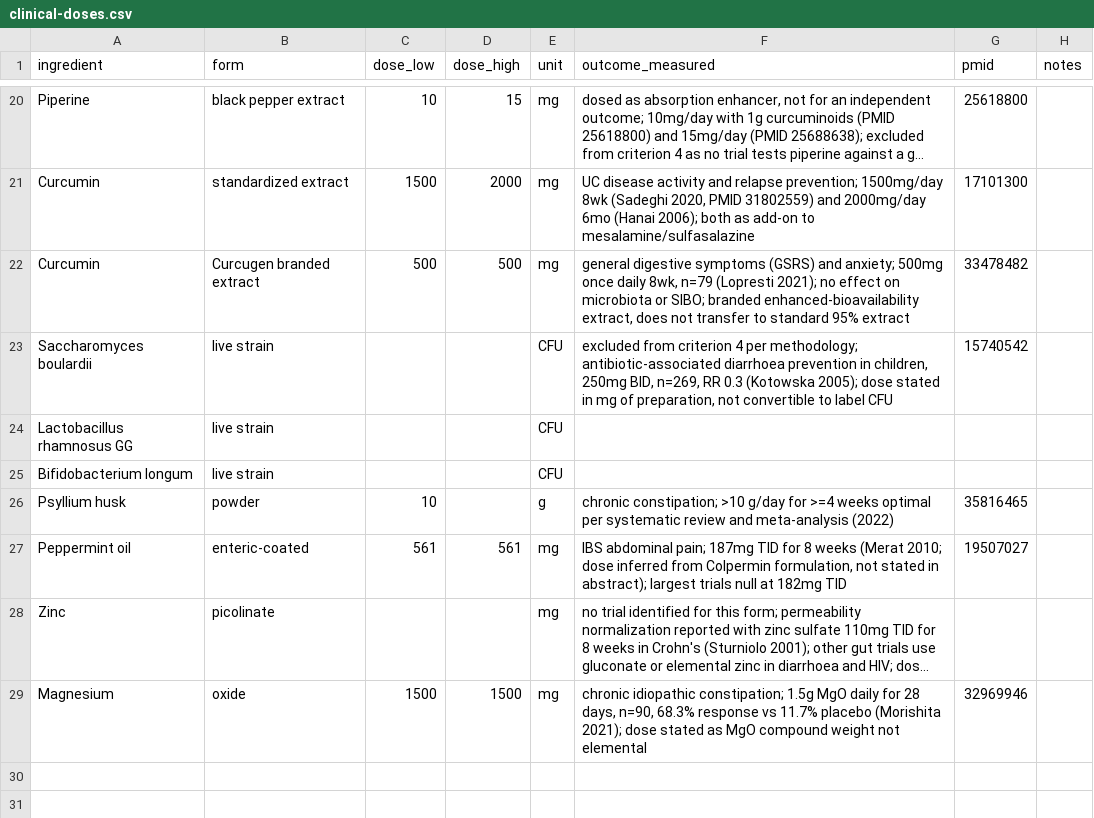
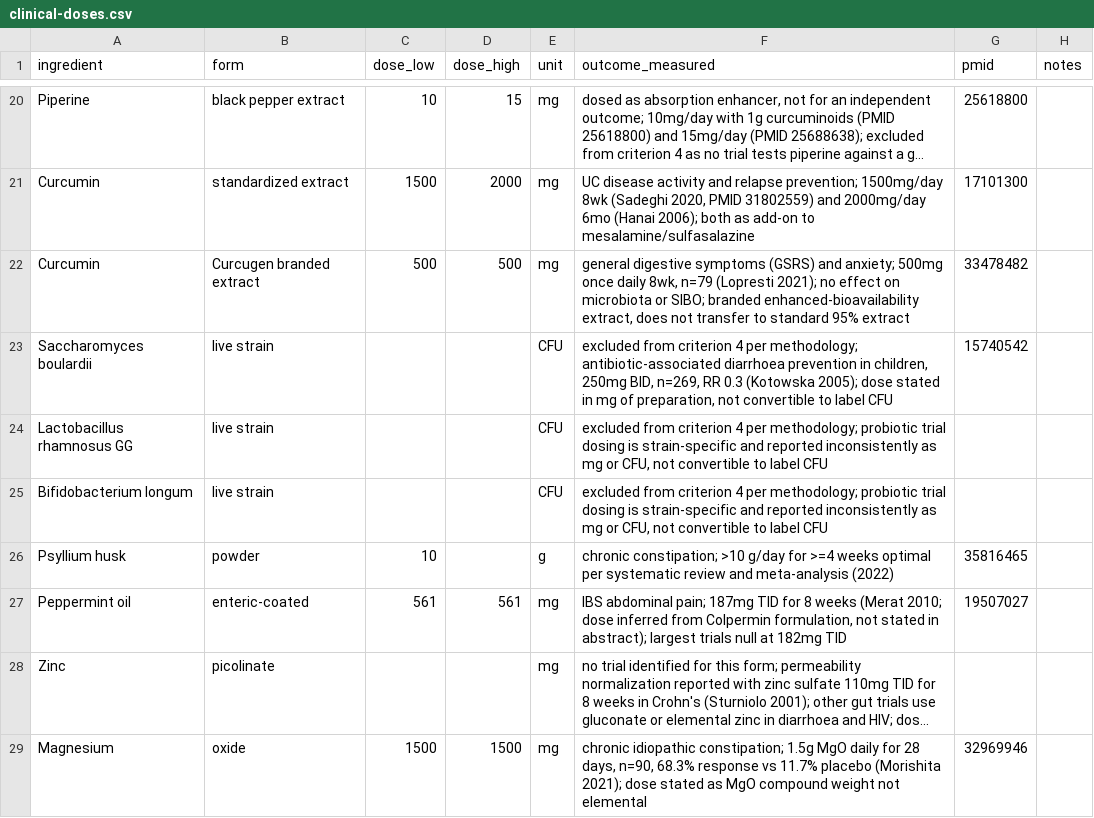
Before and after one commit to RyanPepple/supplement-facts-check, a CSV file: clinical-doses.csv, drawn as a sheet; only a part is shown, gaps mark what is left out; long unchanged cells end in ….

Commit message:
Add probiotic rows — excluded from criterion 4, evidenced by mg-dosed trials

```diff
--- a/clinical-doses.csv
+++ b/clinical-doses.csv
@@ -23,4 +23,4 @@ Curcumin,Curcugen branded extract,500,500,mg,"general digestive symptoms (GSRS)
 Saccharomyces boulardii,live strain,,,CFU,"excluded from criterion 4 per methodology; antibiotic-associated diarrhoea prevention in children, 250mg BID, n=269, RR 0.3 (Kotowska 2005); dose stated in mg of preparation, not convertible to label CFU",15740542,
-Lactobacillus rhamnosus GG,live strain,,,CFU,,,
-Bifidobacterium longum,live strain,,,CFU,,,
+Lactobacillus rhamnosus GG,live strain,,,CFU,"excluded from criterion 4 per methodology; probiotic trial dosing is strain-specific and reported inconsistently as mg or CFU, not convertible to label CFU",,
+Bifidobacterium longum,live strain,,,CFU,"excluded from criterion 4 per methodology; probiotic trial dosing is strain-specific and reported inconsistently as mg or CFU, not convertible to label CFU",,
 Psyllium husk,powder,10,,g,"chronic constipation; >10 g/day for >=4 weeks optimal per systematic review and meta-analysis (2022)",35816465,
```
